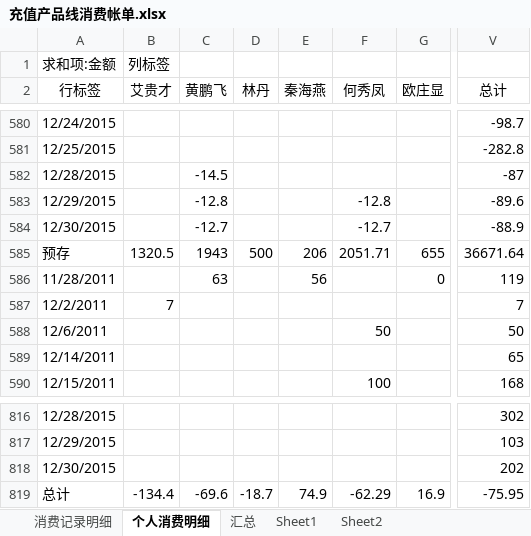
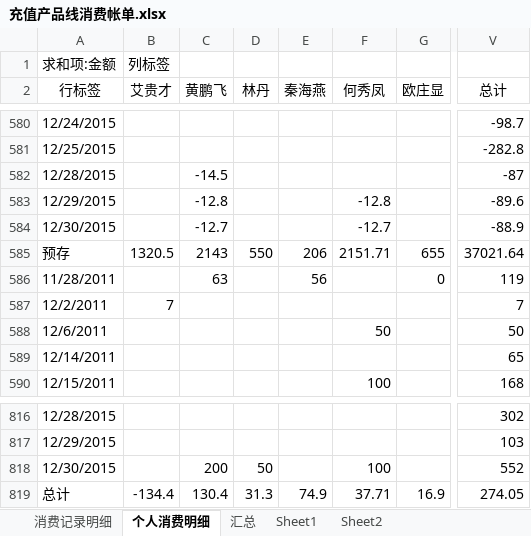
Before and after one commit to junyangren/BillingInfo, an Excel workbook: 充值产品线消费帐单.xlsx, sheet 个人消费明细, drawn as a sheet; only a part is shown, gaps mark what is left out; values as stored, in another font and other column widths than the file's, no borders; the diff names each change by its address in the sheet, - before the commit and + after, or states it on an @@ line.

```diff
--- a/充值产品线消费帐单.xlsx (sheet 个人消费明细)
+++ b/充值产品线消费帐单.xlsx (sheet 个人消费明细)
-C585 (黄鹏飞): 1943
+C585 (黄鹏飞): 2143
-D585 (林丹): 500
+D585 (林丹): 550
-F585 (何秀凤): 2051.71
+F585 (何秀凤): 2151.71
-V585 (总计): 36671.64
+V585 (总计): 37021.64
-C818 (黄鹏飞): (empty)
+C818 (黄鹏飞): 200
-D818 (林丹): (empty)
+D818 (林丹): 50
-F818 (何秀凤): (empty)
+F818 (何秀凤): 100
-V818 (总计): 202
+V818 (总计): 552
-C819 (黄鹏飞): -69.6
+C819 (黄鹏飞): 130.4
-D819 (林丹): -18.7
+D819 (林丹): 31.3
-F819 (何秀凤): -62.29
+F819 (何秀凤): 37.71
-V819 (总计): -75.95
+V819 (总计): 274.05
```
Also changed, not shown: sheet 消费记录明细, sheet 汇总.
